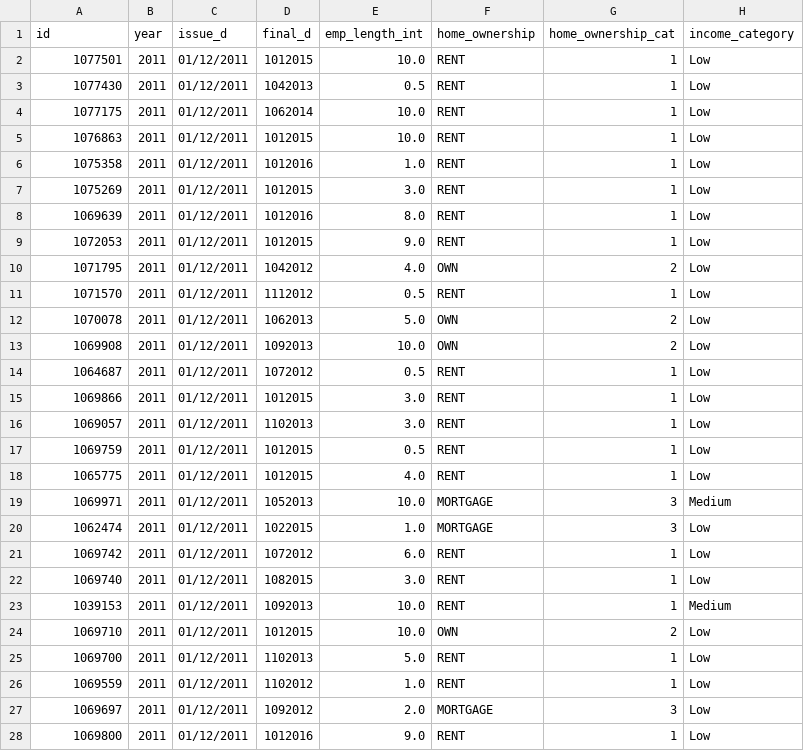
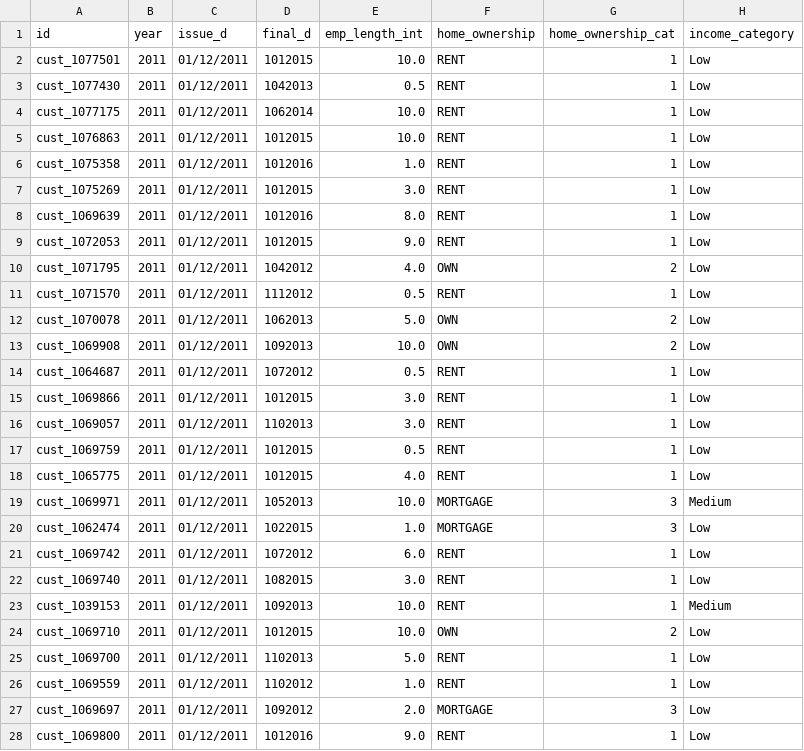
Before and after one commit to fintrac-hub/examples, a CSV file: data/inputs/loan_final313_100.csv, drawn as a sheet; only a part is shown; the diff covers the shown part only; the diff names each change by its address in the sheet, - before the commit and + after, or states it on an @@ line.

```diff
--- a/data/inputs/loan_final313_100.csv
+++ b/data/inputs/loan_final313_100.csv
-A2 (id): 1077501
+A2 (id): cust_1077501
-A3 (id): 1077430
+A3 (id): cust_1077430
-A4 (id): 1077175
+A4 (id): cust_1077175
-A5 (id): 1076863
+A5 (id): cust_1076863
-A6 (id): 1075358
+A6 (id): cust_1075358
-A7 (id): 1075269
+A7 (id): cust_1075269
-A8 (id): 1069639
+A8 (id): cust_1069639
-A9 (id): 1072053
+A9 (id): cust_1072053
-A10 (id): 1071795
+A10 (id): cust_1071795
-A11 (id): 1071570
+A11 (id): cust_1071570
-A12 (id): 1070078
+A12 (id): cust_1070078
-A13 (id): 1069908
+A13 (id): cust_1069908
-A14 (id): 1064687
+A14 (id): cust_1064687
-A15 (id): 1069866
+A15 (id): cust_1069866
-A16 (id): 1069057
+A16 (id): cust_1069057
-A17 (id): 1069759
+A17 (id): cust_1069759
-A18 (id): 1065775
+A18 (id): cust_1065775
-A19 (id): 1069971
+A19 (id): cust_1069971
-A20 (id): 1062474
+A20 (id): cust_1062474
-A21 (id): 1069742
+A21 (id): cust_1069742
-A22 (id): 1069740
+A22 (id): cust_1069740
-A23 (id): 1039153
+A23 (id): cust_1039153
-A24 (id): 1069710
+A24 (id): cust_1069710
-A25 (id): 1069700
+A25 (id): cust_1069700
-A26 (id): 1069559
+A26 (id): cust_1069559
-A27 (id): 1069697
+A27 (id): cust_1069697
-A28 (id): 1069800
+A28 (id): cust_1069800
```
Also changed, not shown: 73 edited cells elsewhere in this file, data/inputs/loan_final313_100_shortform.csv, 1 other file.
